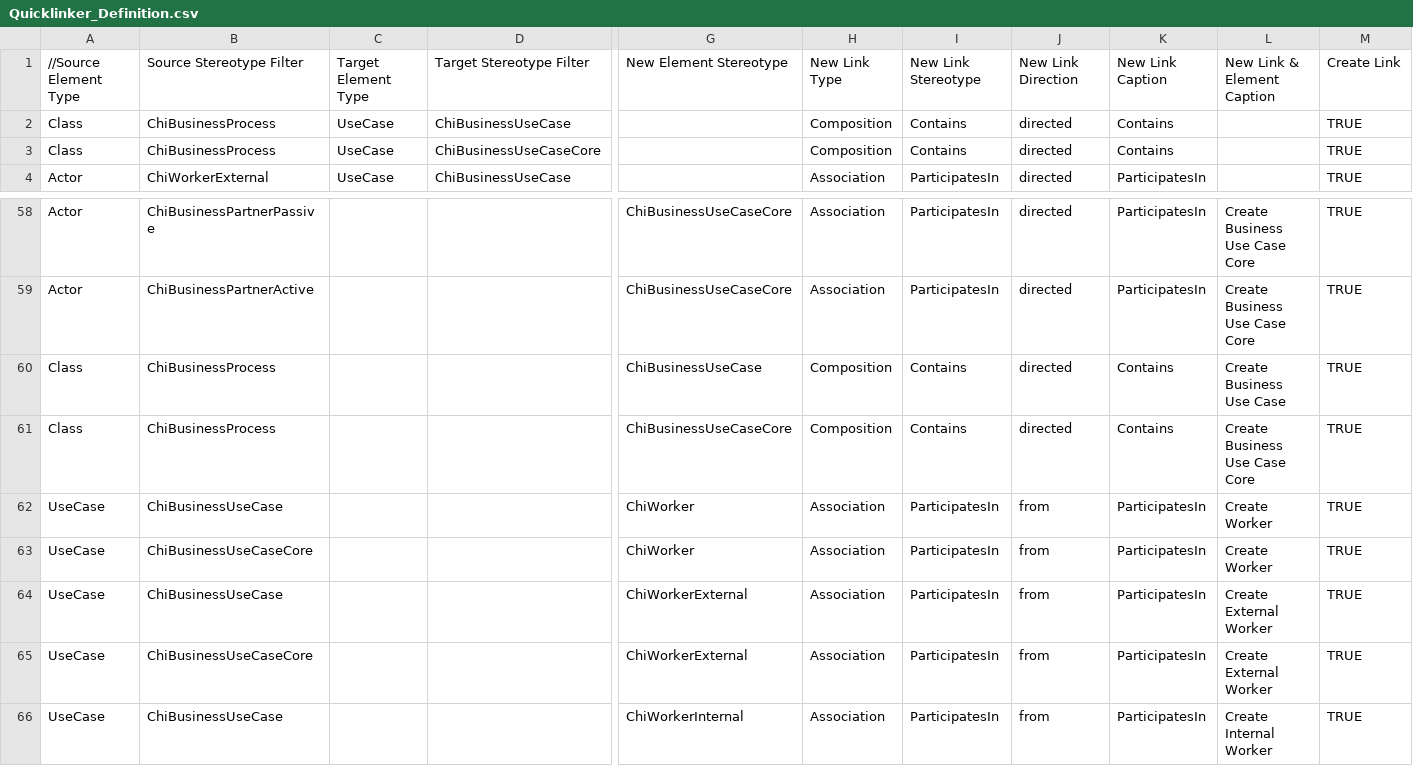
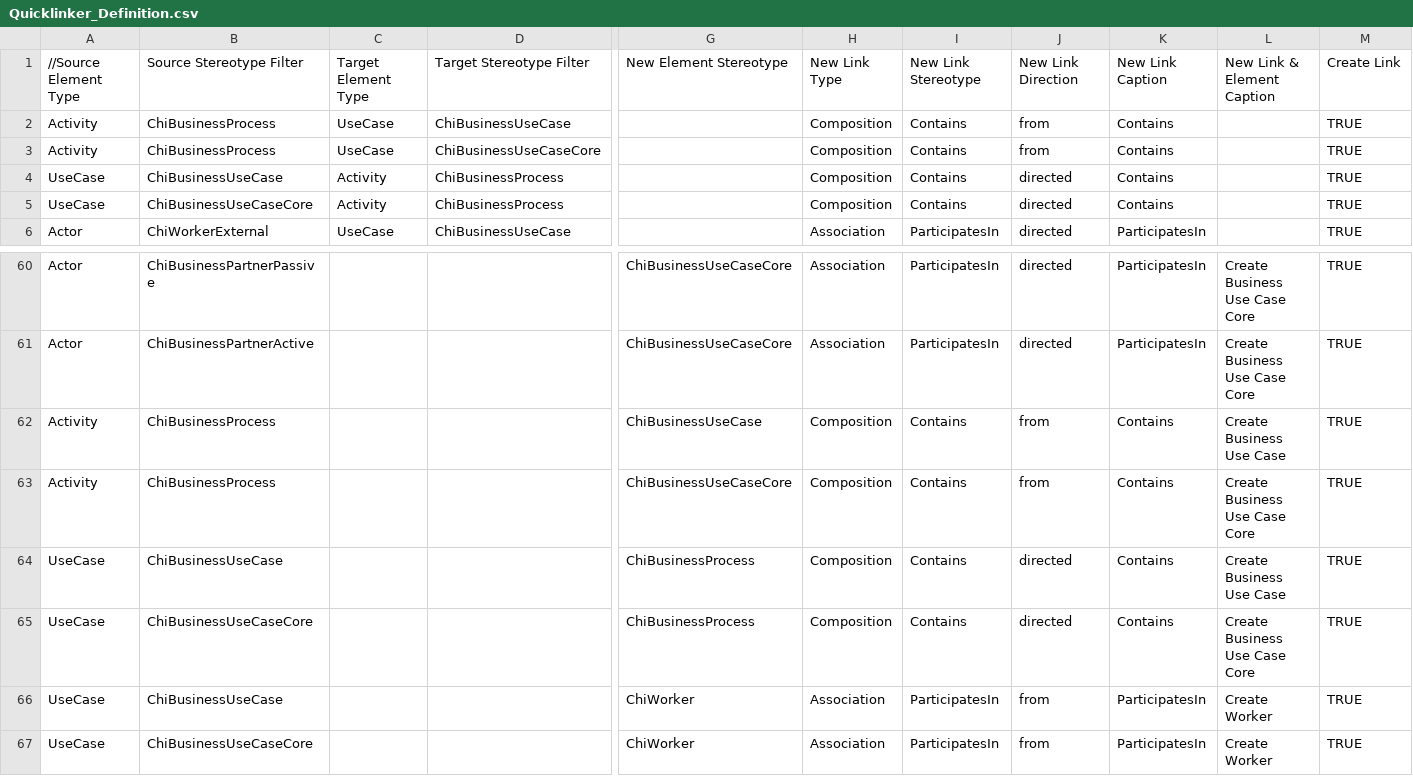
Before and after one commit to iherwig/wcmf-generator, a CSV file: olympos/chronos/metamodel/Quicklinker_Definition.csv, drawn as a sheet; only a part is shown, gaps mark what is left out; the shorter side is filled out with more unchanged rows; addresses are those after the commit; rows hold the shown columns only; the diff names each change by its address in the sheet, - before the commit and + after, or states it on an @@ line.

Commit message:
Business process now working with quicklinking as well.

```diff
--- a/olympos/chronos/metamodel/Quicklinker_Definition.csv
+++ b/olympos/chronos/metamodel/Quicklinker_Definition.csv
-A2:A3: Class
+A2:A3: Activity
-J2:J3: directed
+J2:J3: from
+row 4: UseCase | ChiBusinessUseCase | Activity | ChiBusinessProcess |  | Composition | Contains | directed | Contains |  | TRUE
+row 5: UseCase | ChiBusinessUseCaseCore | Activity | ChiBusinessProcess |  | Composition | Contains | directed | Contains |  | TRUE
-A62:A63: Class
+A62:A63: Activity
-J62:J63: directed
+J62:J63: from
+row 64: UseCase | ChiBusinessUseCase |  |  | ChiBusinessProcess | Composition | Contains | directed | Contains | Create Business Use Case | TRUE
+row 65: UseCase | ChiBusinessUseCaseCore |  |  | ChiBusinessProcess | Composition | Contains | directed | Contains | Create Business Use Case Core | TRUE
```
Also changed, not shown: 4 other files.
